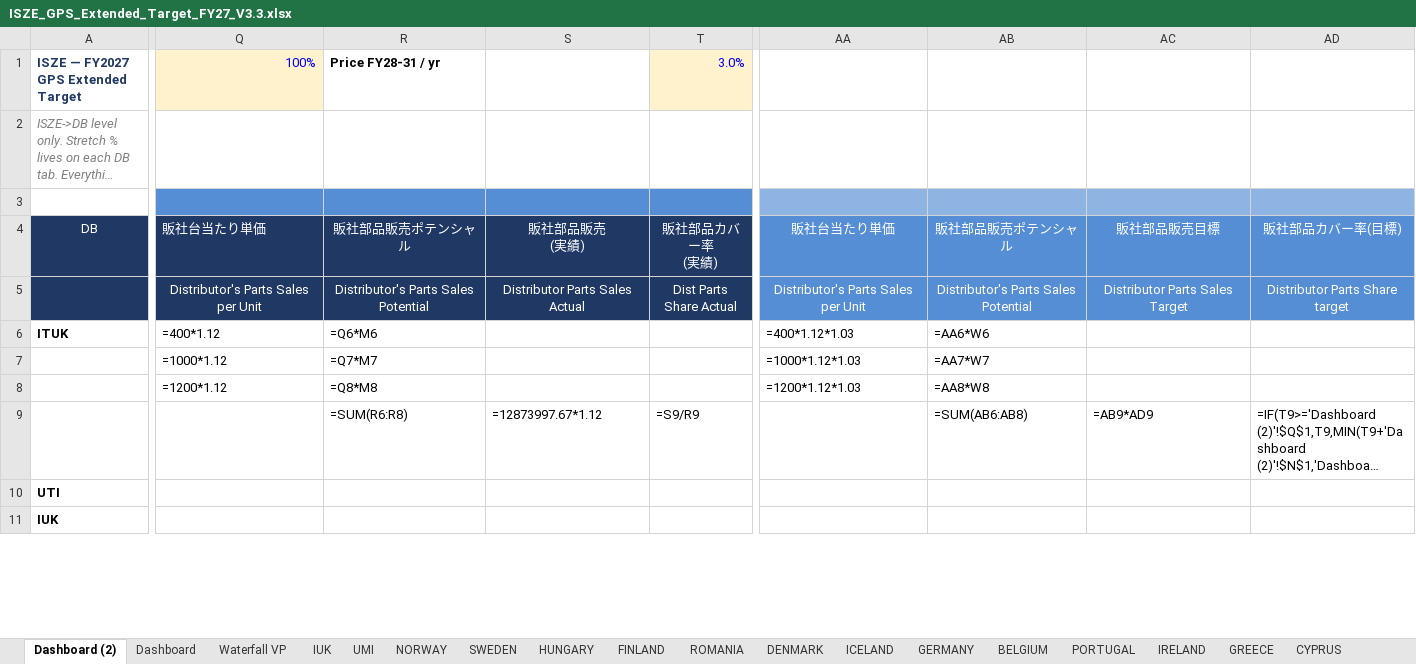
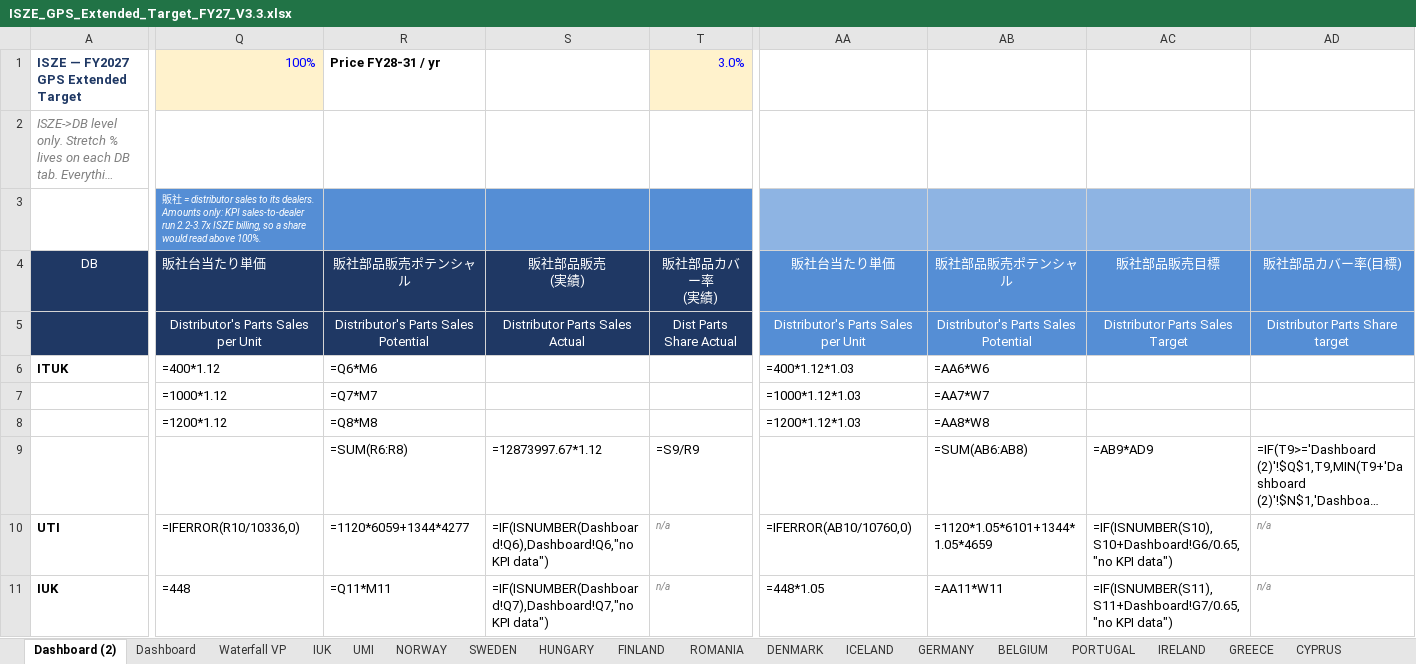
Before and after one commit to jeromio1987/ISZE, an Excel workbook: 09_meetings/Yokohama_2026/ISZE_GPS_Extended_Target_FY27_V3.3.xlsx, sheet Dashboard (2), drawn as a sheet; only a part is shown, gaps mark what is left out; long unchanged cells end in …; values as stored, in another font and other column widths than the file's, no borders; formulas without a stored value are shown as written; the diff covers the shown part only; the diff names each change by its address in the sheet, - before the commit and + after, or states it on an @@ line.

```diff
--- a/09_meetings/Yokohama_2026/ISZE_GPS_Extended_Target_FY27_V3.3.xlsx (sheet Dashboard (2))
+++ b/09_meetings/Yokohama_2026/ISZE_GPS_Extended_Target_FY27_V3.3.xlsx (sheet Dashboard (2))
-Q3: (empty)
+Q3: 販社 = distributor sales to its dealers. Amounts only: KPI sales-to-dealer run 2.2-3.7x ISZE billing, so a share would read above 100%.
-Q10: (empty)
+Q10: =IFERROR(R10/10336,0)
-R10: (empty)
+R10: =1120*6059+1344*4277
-S10: (empty)
+S10: =IF(ISNUMBER(Dashboard!Q6),Dashboard!Q6,"no KPI data")
-T10:T11: (empty)
+T10:T11: n/a
-AA10: (empty)
+AA10: =IFERROR(AB10/10760,0)
-AB10: (empty)
+AB10: =1120*1.05*6101+1344*1.05*4659
-AC10: (empty)
+AC10: =IF(ISNUMBER(S10),S10+Dashboard!G6/0.65,"no KPI data")
-AD10:AD11: (empty)
+AD10:AD11: n/a
-Q11: (empty)
+Q11: =448
-R11: (empty)
+R11: =Q11*M11
-S11: (empty)
+S11: =IF(ISNUMBER(Dashboard!Q7),Dashboard!Q7,"no KPI data")
-AA11: (empty)
+AA11: =448*1.05
-AB11: (empty)
+AB11: =AA11*W11
-AC11: (empty)
+AC11: =IF(ISNUMBER(S11),S11+Dashboard!G7/0.65,"no KPI data")
```
Also changed, not shown: 567 edited cells elsewhere in this sheet, sheet Method, 2 other files.
